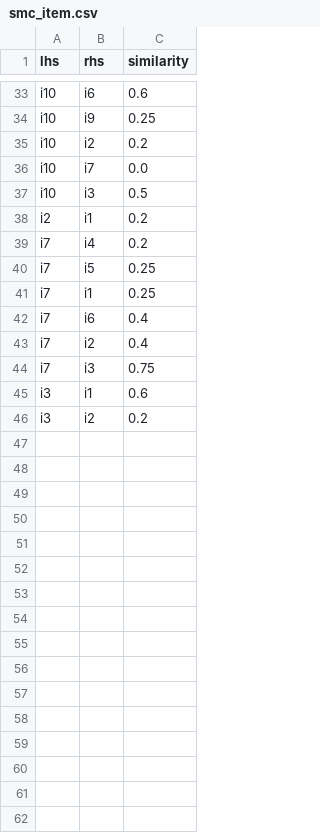
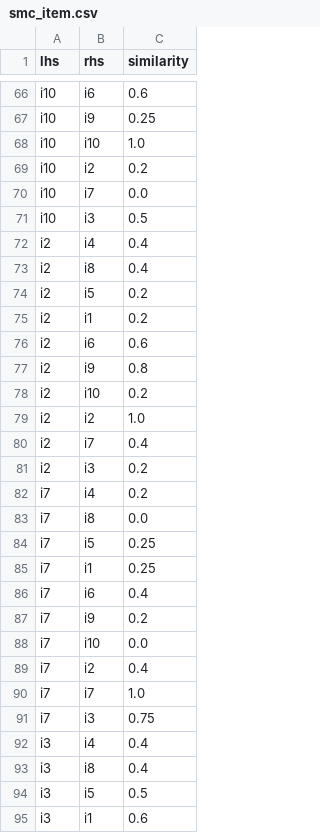
Before and after one commit to r4tings/r4tings-recommender, a CSV file: docs/workbook/ch04/smc_item.csv, drawn as a sheet; only a part is shown, gaps mark what is left out; the shorter side is filled out with more unchanged rows; the diff covers the shown part only; the diff names each change by its address in the sheet, - before the commit and + after, or states it on an @@ line.

```diff
--- a/docs/workbook/ch04/smc_item.csv
+++ b/docs/workbook/ch04/smc_item.csv
+row 68: i10 | i10 | 1.0
+row 72: i2 | i4 | 0.4
+row 73: i2 | i8 | 0.4
+row 74: i2 | i5 | 0.2
+row 76: i2 | i6 | 0.6
+row 77: i2 | i9 | 0.8
+row 78: i2 | i10 | 0.2
+row 79: i2 | i2 | 1.0
+row 80: i2 | i7 | 0.4
+row 81: i2 | i3 | 0.2
+row 83: i7 | i8 | 0.0
+row 87: i7 | i9 | 0.2
+row 88: i7 | i10 | 0.0
+row 90: i7 | i7 | 1.0
+row 92: i3 | i4 | 0.4
+row 93: i3 | i8 | 0.4
+row 94: i3 | i5 | 0.5
```
Also changed, not shown: 38 added rows elsewhere in this file, docs/workbook/ch04/cosine_user_MeanCenteringNormalizer_true.csv, docs/workbook/ch04/cosine_user_ZScoreNormalizer.csv, 30 other files.
